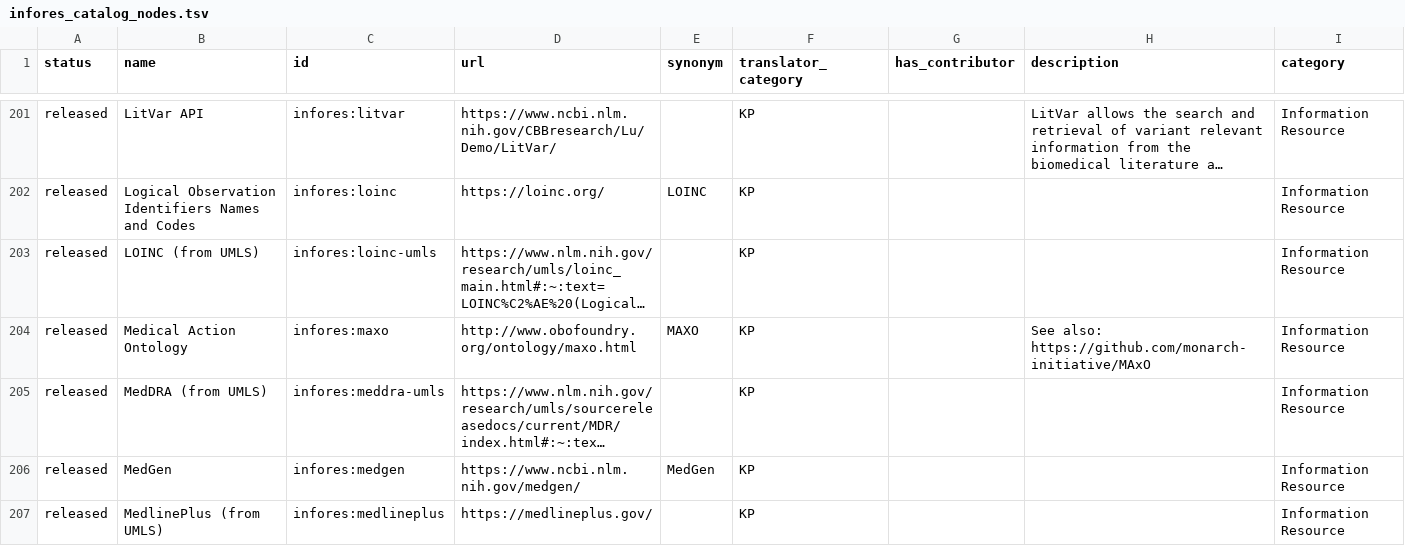
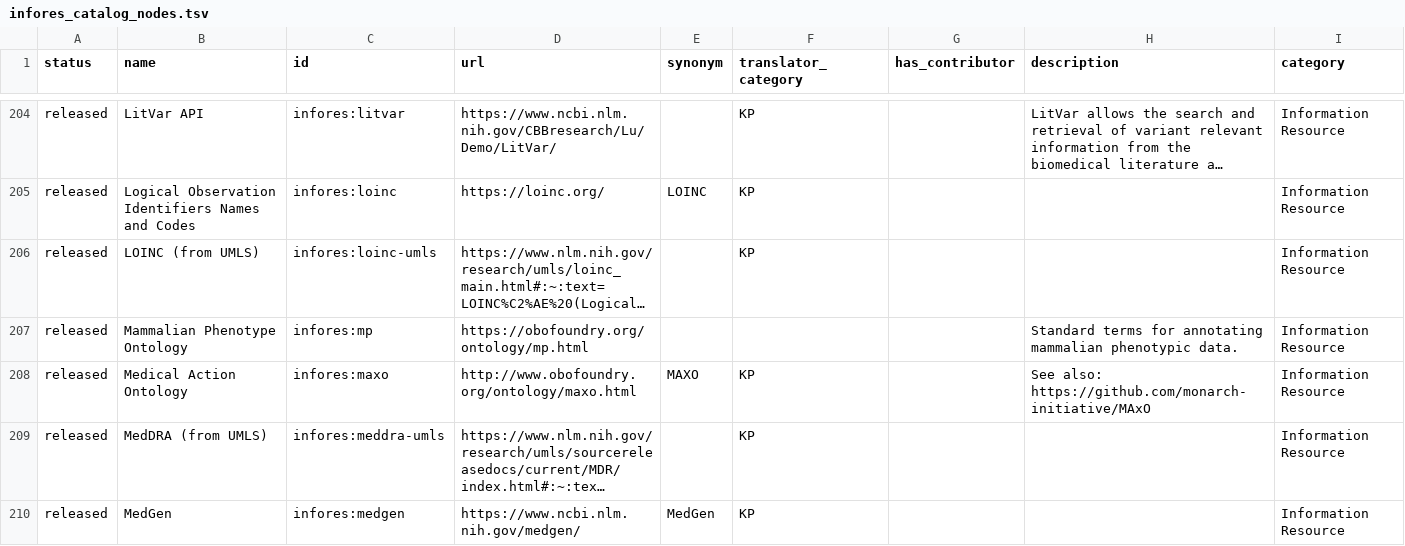
Before and after one commit to biolink/biolink-model, a TSV file: infores_catalog_nodes.tsv, drawn as a sheet; only a part is shown, gaps mark what is left out; the shorter side is filled out with more unchanged rows; long unchanged cells end in …; the diff covers the shown part only; the diff names each change by its address in the sheet, - before the commit and + after, or states it on an @@ line.

Commit message:
Added a heap of infores entries required for phenio/monarch/sri-reference-graph

```diff
--- a/infores_catalog_nodes.tsv
+++ b/infores_catalog_nodes.tsv
+row 207: released | Mammalian Phenotype Ontology | infores:mp | https://obofoundry.org/ontology/mp.html |  |  |  | Standard terms for annotating mammalian phenotypic data. | Information Resource
```
Also changed, not shown: 8 added rows elsewhere in this file.
